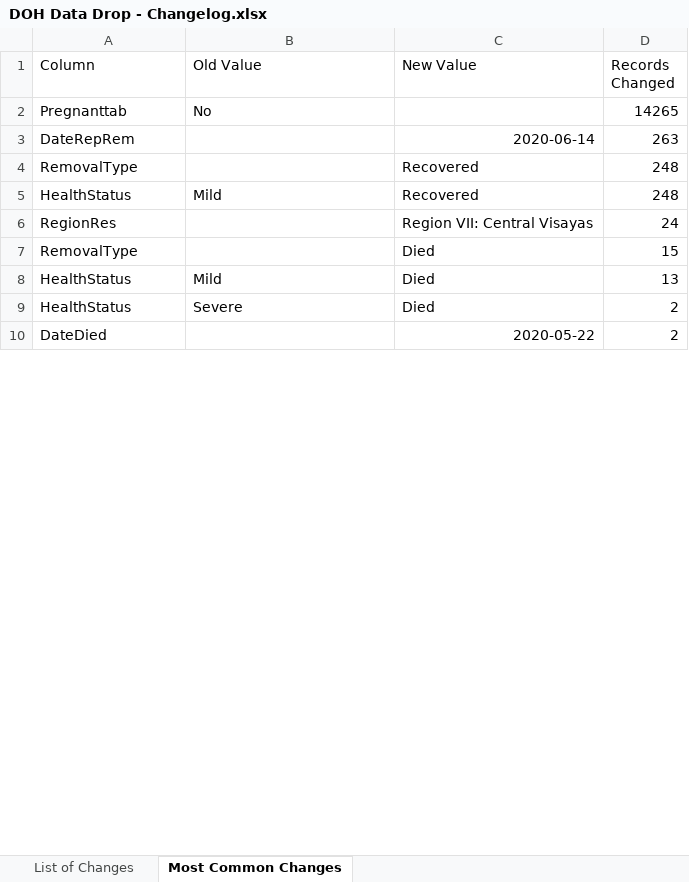
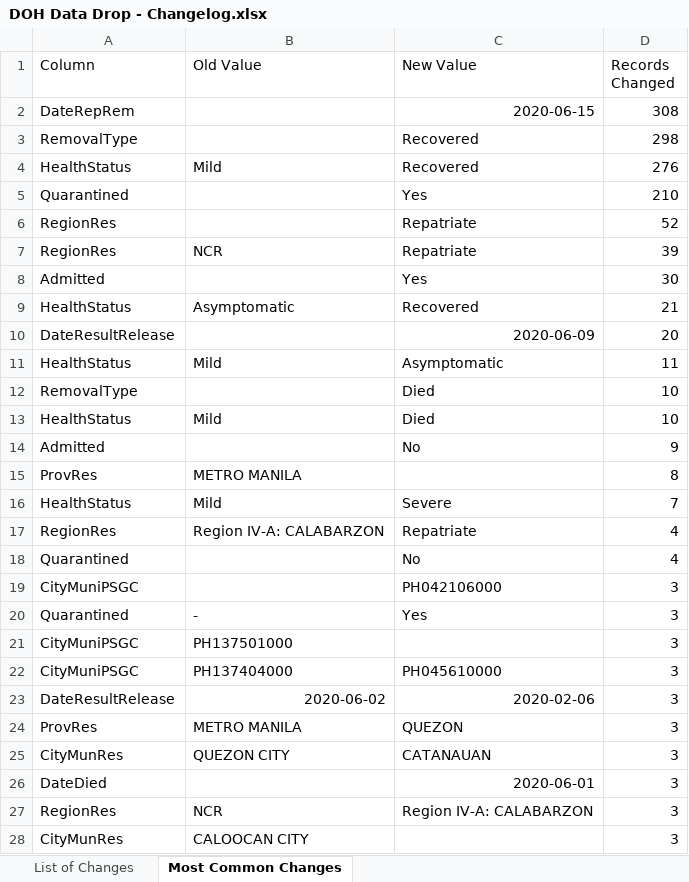
Before and after one commit to donfiguerres/COVID-19-Tracker-PH, an Excel workbook: data/DOH Data Drop - Changelog.xlsx, sheet Most Common Changes, drawn as a sheet; only a part is shown; values as stored, in another font and other column widths than the file's, no borders; charts and pictures not drawn; removed rows and columns are numbered as before the commit, all else as after; the diff covers the shown part only; the diff names each change by its address in the sheet, - before the commit and + after, or states it on an @@ line.

```diff
--- a/data/DOH Data Drop - Changelog.xlsx (sheet Most Common Changes)
+++ b/data/DOH Data Drop - Changelog.xlsx (sheet Most Common Changes)
-row 2: Pregnanttab | No |  | 14265
-C2 (New Value): 2020-06-14
+C2 (New Value): 2020-06-15
-D2 (Records Changed): 263
+D2 (Records Changed): 308
-D3 (Records Changed): 248
+D3 (Records Changed): 298
-D4 (Records Changed): 248
+D4 (Records Changed): 276
+row 5: Quarantined |  | Yes | 210
-C6 (New Value): Region VII: Central Visayas
+C6 (New Value): Repatriate
-D6 (Records Changed): 24
+D6 (Records Changed): 52
+row 7: RegionRes | NCR | Repatriate | 39
+row 8: Admitted |  | Yes | 30
+row 9: HealthStatus | Asymptomatic | Recovered | 21
+row 10: DateResultRelease |  | 2020-06-09 | 20
+row 11: HealthStatus | Mild | Asymptomatic | 11
-D12 (Records Changed): 15
+D12 (Records Changed): 10
-D13 (Records Changed): 13
+D13 (Records Changed): 10
-row 9: HealthStatus | Severe | Died | 2
+row 14: Admitted |  | No | 9
+row 15: ProvRes | METRO MANILA |  | 8
+row 16: HealthStatus | Mild | Severe | 7
+row 17: RegionRes | Region IV-A: CALABARZON | Repatriate | 4
+row 18: Quarantined |  | No | 4
+row 19: CityMuniPSGC |  | PH042106000 | 3
+row 20: Quarantined | - | Yes | 3
+row 21: CityMuniPSGC | PH137501000 |  | 3
+row 22: CityMuniPSGC | PH137404000 | PH045610000 | 3
+row 23: DateResultRelease | 2020-06-02 | 2020-02-06 | 3
+row 24: ProvRes | METRO MANILA | QUEZON | 3
+row 25: CityMunRes | QUEZON CITY | CATANAUAN | 3
-C26 (New Value): 2020-05-22
+C26 (New Value): 2020-06-01
-D26 (Records Changed): 2
+D26 (Records Changed): 3
+row 27: RegionRes | NCR | Region IV-A: CALABARZON | 3
+row 28: CityMunRes | CALOOCAN CITY |  | 3
```
Also changed, not shown: 90 added rows, 1 removed row and 15 edited cells elsewhere in this sheet, sheet List of Changes, 2 other files.
